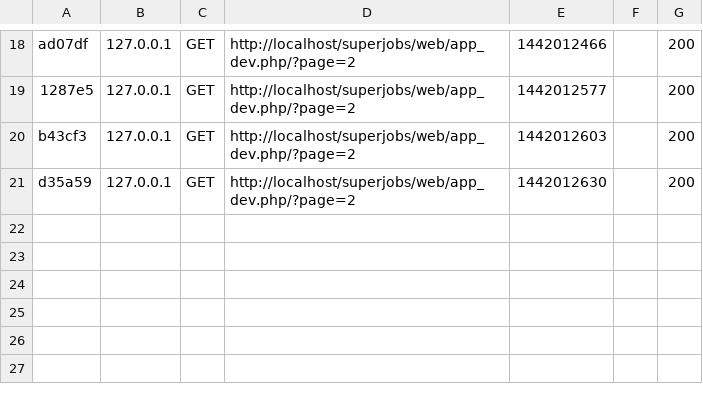
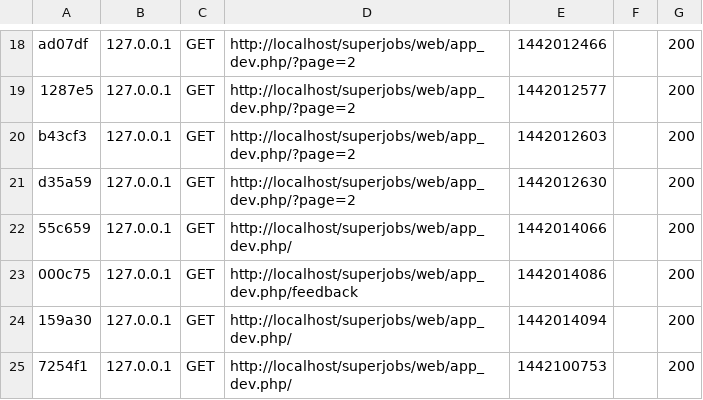
Before and after one commit to anderson-abc/Superjobs, a CSV file: app/cache/dev/profiler/index.csv, drawn as a sheet; only a part is shown, gaps mark what is left out; the diff names each change by its address in the sheet, - before the commit and + after, or states it on an @@ line.

```diff
--- a/app/cache/dev/profiler/index.csv
+++ b/app/cache/dev/profiler/index.csv
+row 22: 55c659 | 127.0.0.1 | GET | http://localhost/superjobs/web/app_dev.php/ | 1442014066 |  | 200
+row 23: 000c75 | 127.0.0.1 | GET | http://localhost/superjobs/web/app_dev.php/feedback | 1442014086 |  | 200
+row 24: 159a30 | 127.0.0.1 | GET | http://localhost/superjobs/web/app_dev.php/ | 1442014094 |  | 200
+row 25: 7254f1 | 127.0.0.1 | GET | http://localhost/superjobs/web/app_dev.php/ | 1442100753 |  | 200
```
Also changed, not shown: 13 other files.
